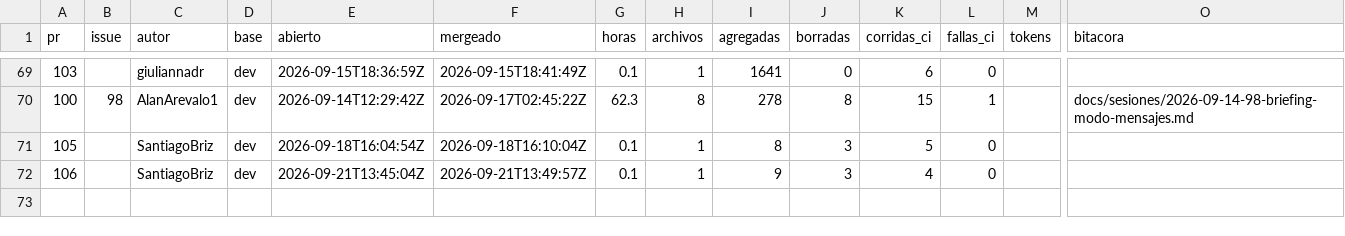
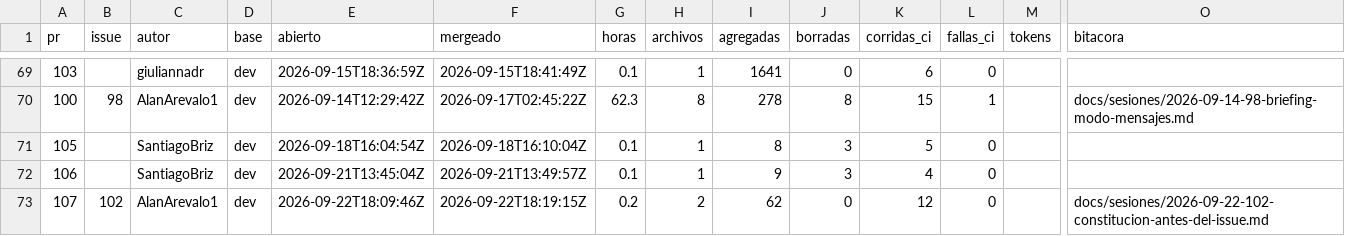
Before and after one commit to Coste-AR/CosteAR-admin, a CSV file: docs/metricas/prs.csv, drawn as a sheet; only a part is shown, gaps mark what is left out; rows hold the shown columns only; the diff names each change by its address in the sheet, - before the commit and + after, or states it on an @@ line.

```diff
--- a/docs/metricas/prs.csv
+++ b/docs/metricas/prs.csv
+row 73: 107 | 102 | AlanArevalo1 | dev | 2026-09-22T18:09:46Z | 2026-09-22T18:19:15Z | 0.2 | 2 | 62 | 0 | 12 | 0 |  | docs/sesiones/2026-09-22-102-constitucion-antes-del-issue.md
```
